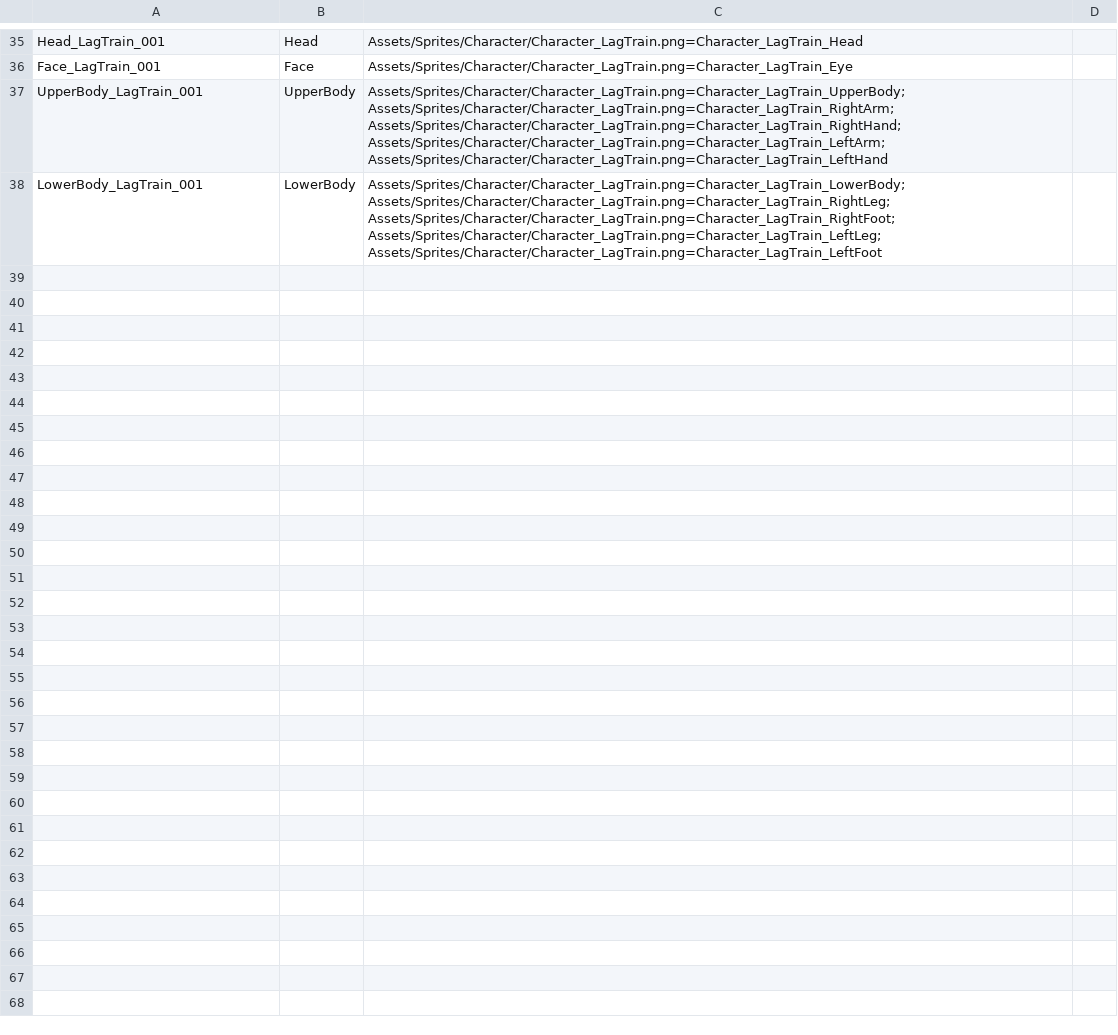
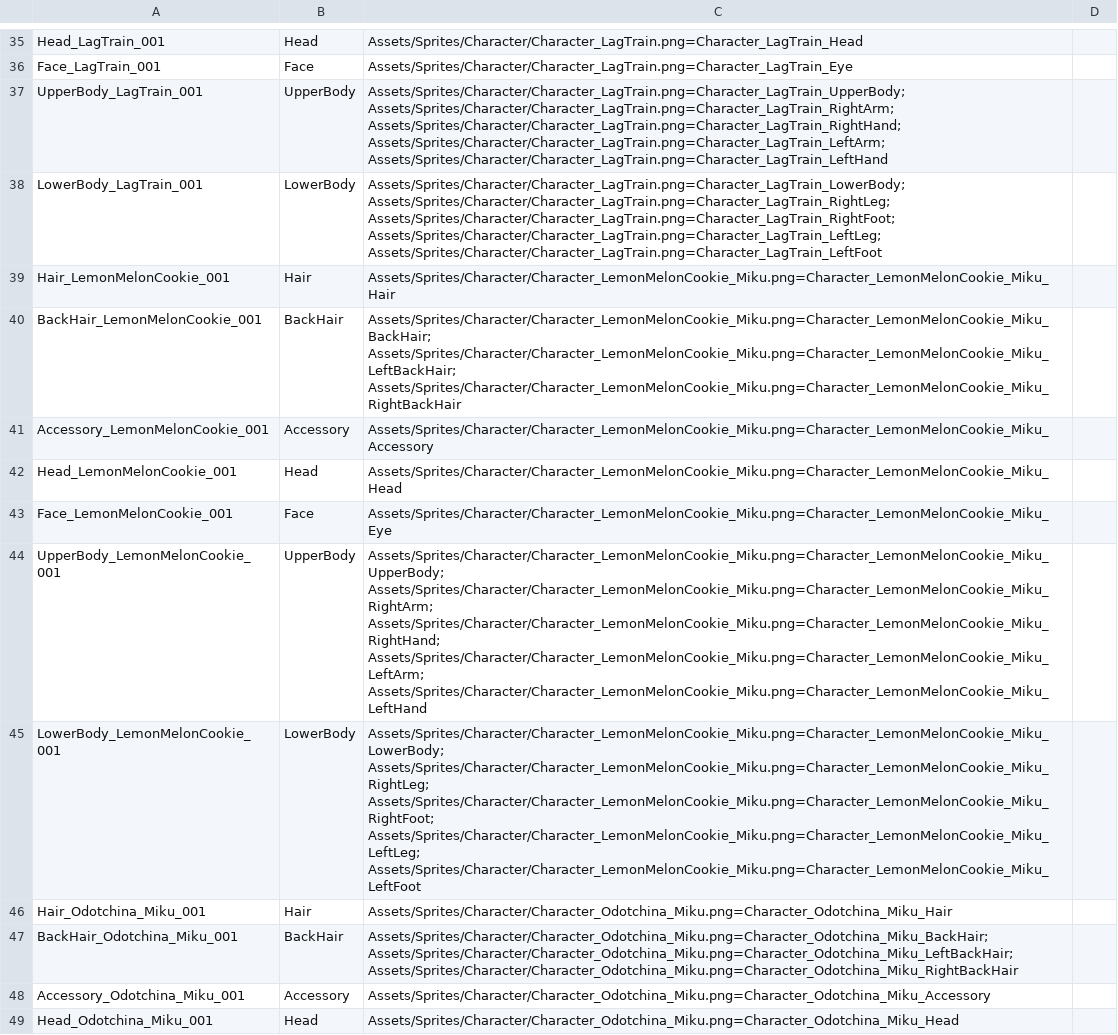
Before and after one commit to BongYunnong/GoldenLand, a CSV file: Assets/DataTables/EquipmentDataSet.csv, drawn as a sheet; only a part is shown, gaps mark what is left out; the diff covers the shown part only.

```diff
--- a/Assets/DataTables/EquipmentDataSet.csv
+++ b/Assets/DataTables/EquipmentDataSet.csv
@@ -38 +38,12 @@ UpperBody_LagTrain_001,UpperBody,Assets/Sprites/Character/Character_LagTrain.png
 LowerBody_LagTrain_001,LowerBody,Assets/Sprites/Character/Character_LagTrain.png=Character_LagTrain_LowerBody; Assets/Sprites/Character/Character_LagTrain.png=Character_LagTrain_RightLeg; Assets/Sprites/Character/Character_LagTrain.png=Character_LagTrain_RightFoot; Assets/Sprites/Character/Character_LagTrain.png=Character_LagTrain_LeftLeg; Assets/Sprites/Character/Character_LagTrain.png=Character_LagTrain_LeftFoot,
+Hair_LemonMelonCookie_001,Hair,Assets/Sprites/Character/Character_LemonMelonCookie_Miku.png=Character_LemonMelonCookie_Miku_Hair,
+BackHair_LemonMelonCookie_001,BackHair,Assets/Sprites/Character/Character_LemonMelonCookie_Miku.png=Character_LemonMelonCookie_Miku_BackHair; Assets/Sprites/Character/Character_LemonMelonCookie_Miku.png=Character_LemonMelonCookie_Miku_LeftBackHair; Assets/Sprites/Character/Character_LemonMelonCookie_Miku.png=Character_LemonMelonCookie_Miku_RightBackHair,
+Accessory_LemonMelonCookie_001,Accessory,Assets/Sprites/Character/Character_LemonMelonCookie_Miku.png=Character_LemonMelonCookie_Miku_Accessory,
+Head_LemonMelonCookie_001,Head,Assets/Sprites/Character/Character_LemonMelonCookie_Miku.png=Character_LemonMelonCookie_Miku_Head,
+Face_LemonMelonCookie_001,Face,Assets/Sprites/Character/Character_LemonMelonCookie_Miku.png=Character_LemonMelonCookie_Miku_Eye,
+UpperBody_LemonMelonCookie_001,UpperBody,Assets/Sprites/Character/Character_LemonMelonCookie_Miku.png=Character_LemonMelonCookie_Miku_UpperBody; Assets/Sprites/Character/Character_LemonMelonCookie_Miku.png=Character_LemonMelonCookie_Miku_RightArm; Assets/Sprites/Character/Character_LemonMelonCookie_Miku.png=Character_LemonMelonCookie_Miku_RightHand; Assets/Sprites/Character/Character_LemonMelonCookie_Miku.png=Character_LemonMelonCookie_Miku_LeftArm; Assets/Sprites/Character/Character_LemonMelonCookie_Miku.png=Character_LemonMelonCookie_Miku_LeftHand,
+LowerBody_LemonMelonCookie_001,LowerBody,Assets/Sprites/Character/Character_LemonMelonCookie_Miku.png=Character_LemonMelonCookie_Miku_LowerBody; Assets/Sprites/Character/Character_LemonMelonCookie_Miku.png=Character_LemonMelonCookie_Miku_RightLeg; Assets/Sprites/Character/Character_LemonMelonCookie_Miku.png=Character_LemonMelonCookie_Miku_RightFoot; Assets/Sprites/Character/Character_LemonMelonCookie_Miku.png=Character_LemonMelonCookie_Miku_LeftLeg; Assets/Sprites/Character/Character_LemonMelonCookie_Miku.png=Character_LemonMelonCookie_Miku_LeftFoot,
+Hair_Odotchina_Miku_001,Hair,Assets/Sprites/Character/Character_Odotchina_Miku.png=Character_Odotchina_Miku_Hair,
+BackHair_Odotchina_Miku_001,BackHair,Assets/Sprites/Character/Character_Odotchina_Miku.png=Character_Odotchina_Miku_BackHair; Assets/Sprites/Character/Character_Odotchina_Miku.png=Character_Odotchina_Miku_LeftBackHair; Assets/Sprites/Character/Character_Odotchina_Miku.png=Character_Odotchina_Miku_RightBackHair,
+Accessory_Odotchina_Miku_001,Accessory,Assets/Sprites/Character/Character_Odotchina_Miku.png=Character_Odotchina_Miku_Accessory,
+Head_Odotchina_Miku_001,Head,Assets/Sprites/Character/Character_Odotchina_Miku.png=Character_Odotchina_Miku_Head,
```
Also changed, not shown: 10 added rows elsewhere in this file, Assets/DataTables/EquipmentPresetDataSet.csv, 10 other files.
